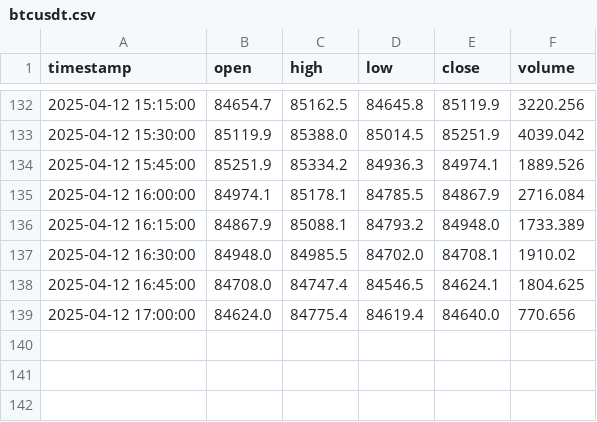
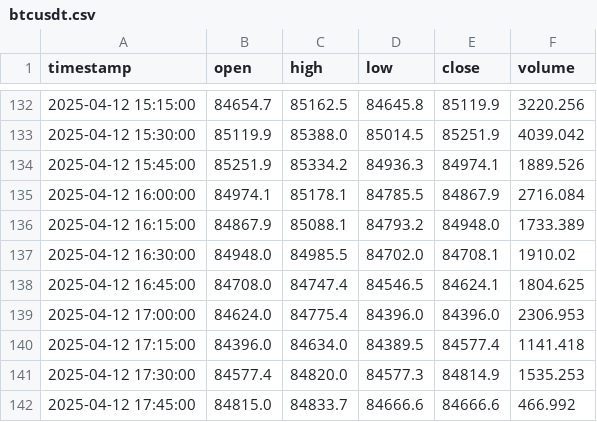
Before and after one commit to GONGPOTAN/GPT, a CSV file: data/price/futures/M15/btcusdt.csv, drawn as a sheet; only a part is shown, gaps mark what is left out.

```diff
--- a/data/price/futures/M15/btcusdt.csv
+++ b/data/price/futures/M15/btcusdt.csv
@@ -138,2 +138,5 @@ timestamp,open,high,low,close,volume
 2025-04-12 16:45:00,84708.0,84747.4,84546.5,84624.1,1804.625
-2025-04-12 17:00:00,84624.0,84775.4,84619.4,84640.0,770.656
+2025-04-12 17:00:00,84624.0,84775.4,84396.0,84396.0,2306.953
+2025-04-12 17:15:00,84396.0,84634.0,84389.5,84577.4,1141.418
+2025-04-12 17:30:00,84577.4,84820.0,84577.3,84814.9,1535.253
+2025-04-12 17:45:00,84815.0,84833.7,84666.6,84666.6,466.992
```
Also changed, not shown: data/price/futures/M1/btcusdt.csv, data/price/futures/M1/ethusdt.csv, 24 other files.
